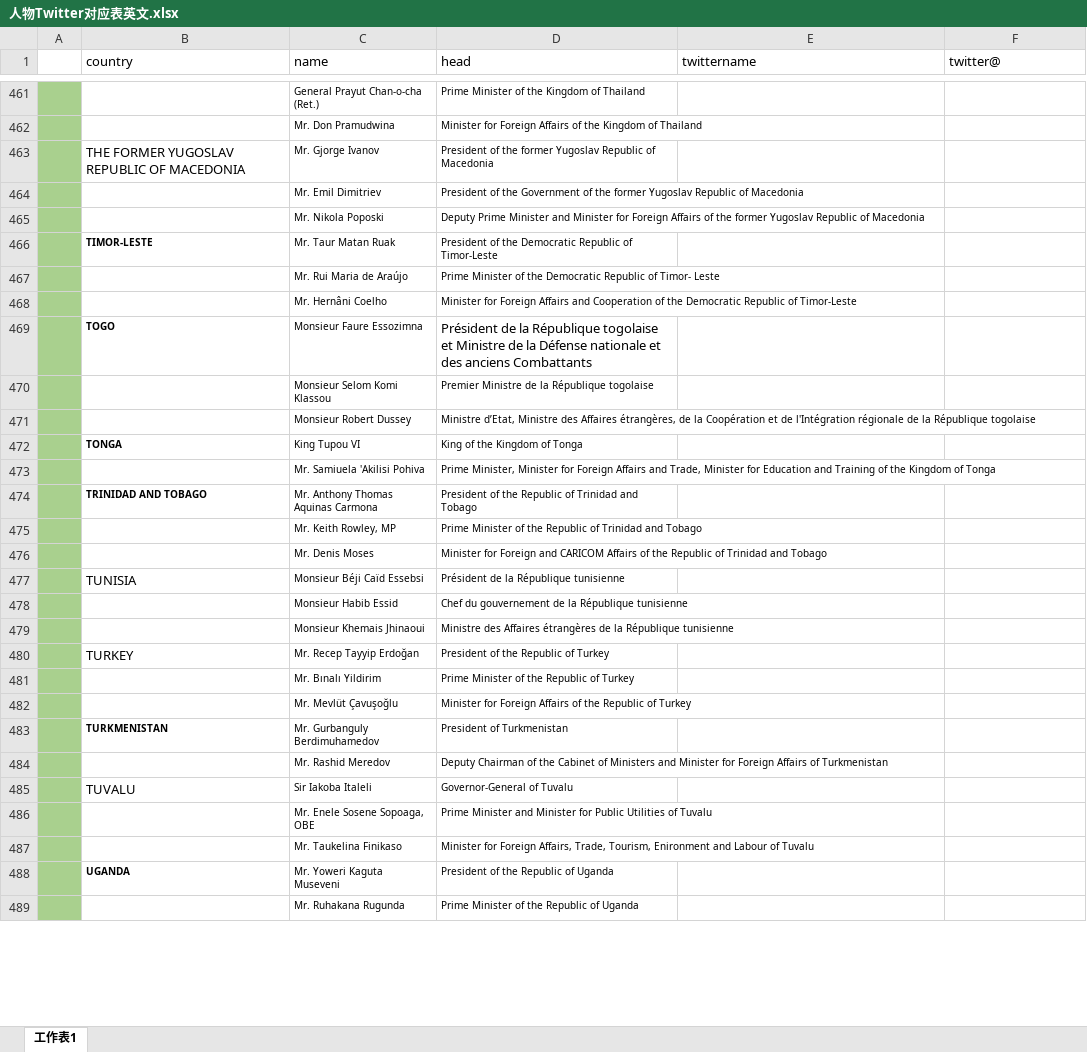
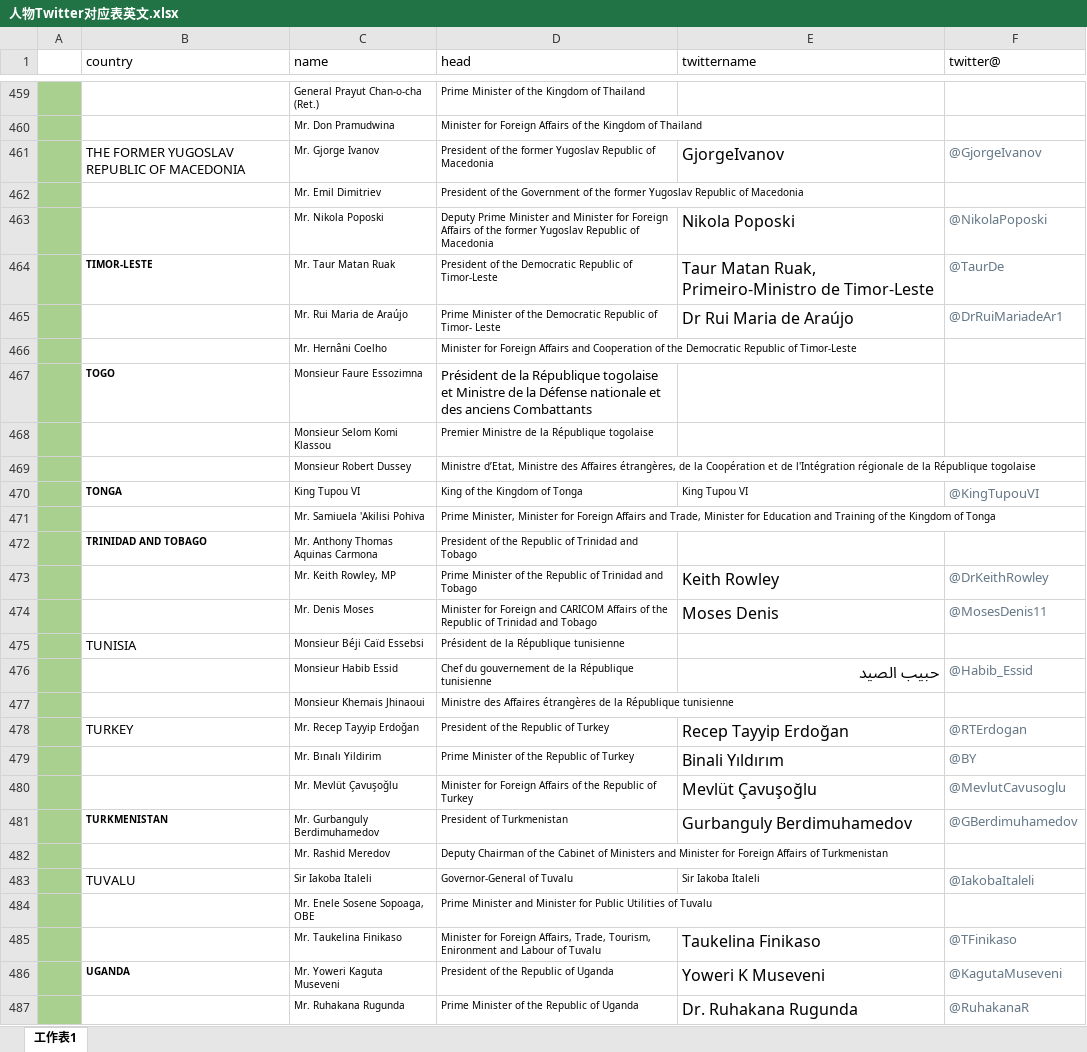
Before and after one commit to cabbageNoob/twitter_analysis, an Excel workbook: data/origin_twitter_names/人物Twitter对应表英文.xlsx, sheet 工作表1, drawn as a sheet; only a part is shown, gaps mark what is left out; values as stored, in another font and other column widths than the file's, no borders; addresses are those after the commit; the diff covers the shown part only; the diff names each change by its address in the sheet, - before the commit and + after, or states it on an @@ line.

Commit message:
update twitter_name file

```diff
--- a/data/origin_twitter_names/人物Twitter对应表英文.xlsx (sheet 工作表1)
+++ b/data/origin_twitter_names/人物Twitter对应表英文.xlsx (sheet 工作表1)
-E461 (twittername): (empty)
+E461 (twittername): GjorgeIvanov
-F461 (twitter@): (empty)
+F461 (twitter@): @GjorgeIvanov
-E463 (twittername): (empty)
+E463 (twittername): Nikola Poposki
-F463 (twitter@): (empty)
+F463 (twitter@): @NikolaPoposki
-E464 (twittername): (empty)
+E464 (twittername): Taur Matan Ruak, Primeiro-Ministro de Timor-Leste
-F464 (twitter@): (empty)
+F464 (twitter@): @TaurDe
-E465 (twittername): (empty)
+E465 (twittername): Dr Rui Maria de Araújo
-F465 (twitter@): (empty)
+F465 (twitter@): @DrRuiMariadeAr1
-E470 (twittername): (empty)
+E470 (twittername): King Tupou VI
-F470 (twitter@): (empty)
+F470 (twitter@): @KingTupouVI
-E473 (twittername): (empty)
+E473 (twittername): Keith Rowley
-F473 (twitter@): (empty)
+F473 (twitter@): @DrKeithRowley
-E474 (twittername): (empty)
+E474 (twittername): Moses Denis
-F474 (twitter@): (empty)
+F474 (twitter@): @MosesDenis11
-E476 (twittername): (empty)
+E476 (twittername): حبيب الصيد
-F476 (twitter@): (empty)
+F476 (twitter@): @Habib_Essid
-E478 (twittername): (empty)
+E478 (twittername): Recep Tayyip Erdoğan
-F478 (twitter@): (empty)
+F478 (twitter@): @RTErdogan
-E479 (twittername): (empty)
+E479 (twittername): Binali Yıldırım
-F479 (twitter@): (empty)
+F479 (twitter@): @BY
-E480 (twittername): (empty)
+E480 (twittername): Mevlüt Çavuşoğlu
-F480 (twitter@): (empty)
+F480 (twitter@): @MevlutCavusoglu
-E481 (twittername): (empty)
+E481 (twittername): Gurbanguly Berdimuhamedov
-F481 (twitter@): (empty)
+F481 (twitter@): @GBerdimuhamedov
-E483 (twittername): (empty)
+E483 (twittername): Sir Iakoba Italeli
-F483 (twitter@): (empty)
+F483 (twitter@): @IakobaItaleli
-E485 (twittername): (empty)
+E485 (twittername): Taukelina Finikaso
-F485 (twitter@): (empty)
+F485 (twitter@): @TFinikaso
-E486 (twittername): (empty)
+E486 (twittername): Yoweri K Museveni
-F486 (twitter@): (empty)
+F486 (twitter@): @KagutaMuseveni
-E487 (twittername): (empty)
+E487 (twittername): Dr. Ruhakana Rugunda
-F487 (twitter@): (empty)
+F487 (twitter@): @RuhakanaR
```
Also changed, not shown: 2 removed rows and 91 edited cells elsewhere in this sheet, charts or pictures, 3 other files.
